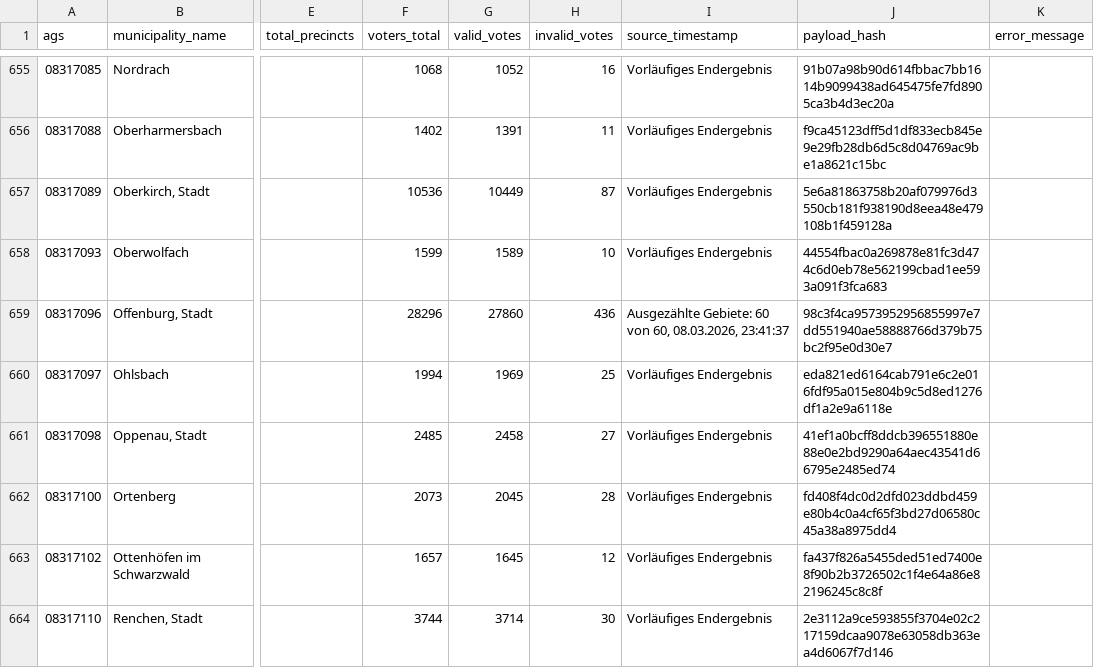
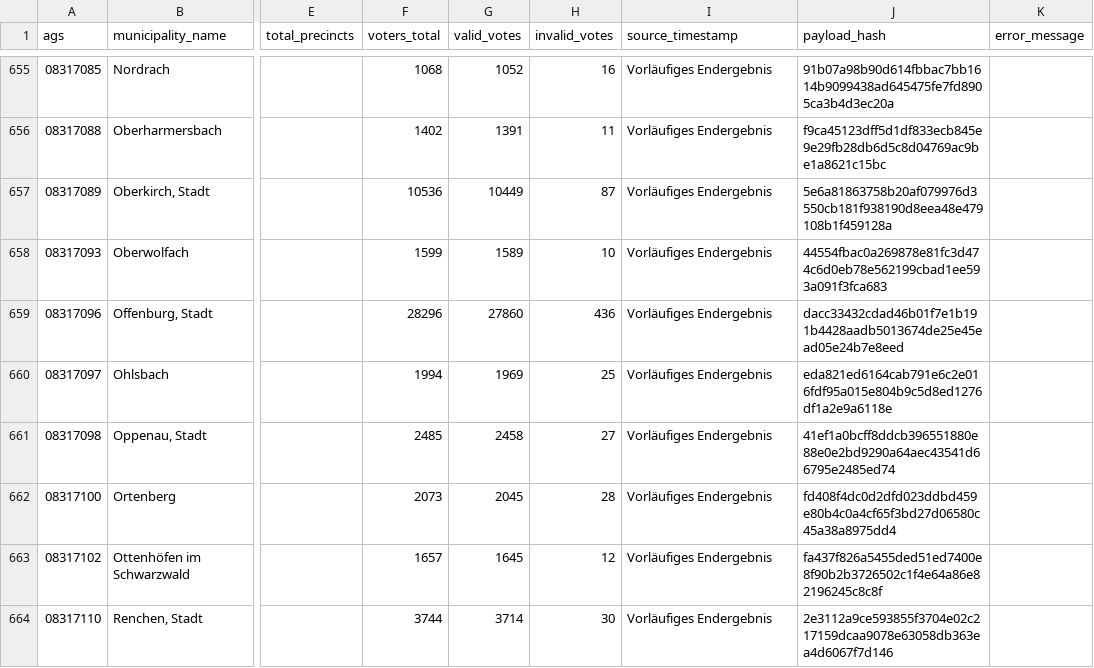
Before and after one commit to volzinnovation/wahl-monitor.de, a CSV file: data/2026-bw/latest/kommone_snapshots.csv, drawn as a sheet; only a part is shown, gaps mark what is left out; the diff names each change by its address in the sheet, - before the commit and + after, or states it on an @@ line.

```diff
--- a/data/2026-bw/latest/kommone_snapshots.csv
+++ b/data/2026-bw/latest/kommone_snapshots.csv
-I659 (source_timestamp): Ausgezählte Gebiete: 60 von 60, 08.03.2026, 23:41:37
+I659 (source_timestamp): Vorläufiges Endergebnis
-J659 (payload_hash): 98c3f4ca9573952956855997e7dd551940ae58888766d379b75bc2f95e0d30e7
+J659 (payload_hash): dacc33432cdad46b01f7e1b191b4428aadb5013674de25e45ead05e24b7e8eed
```
Also changed, not shown: 1 other file.
